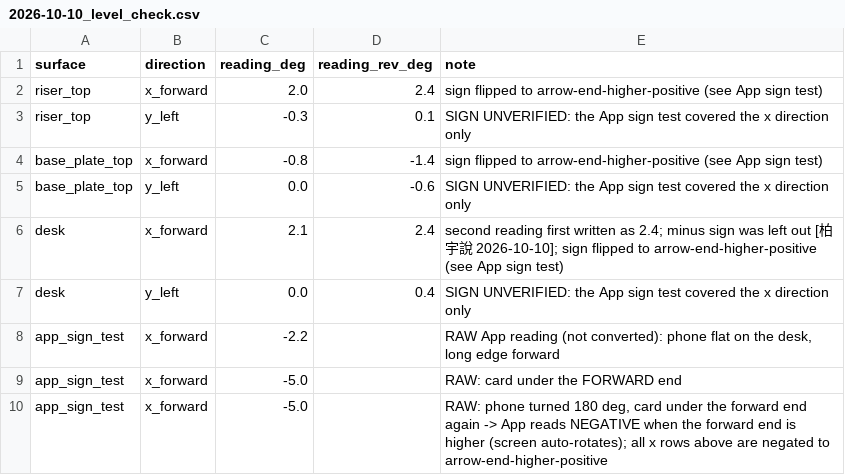
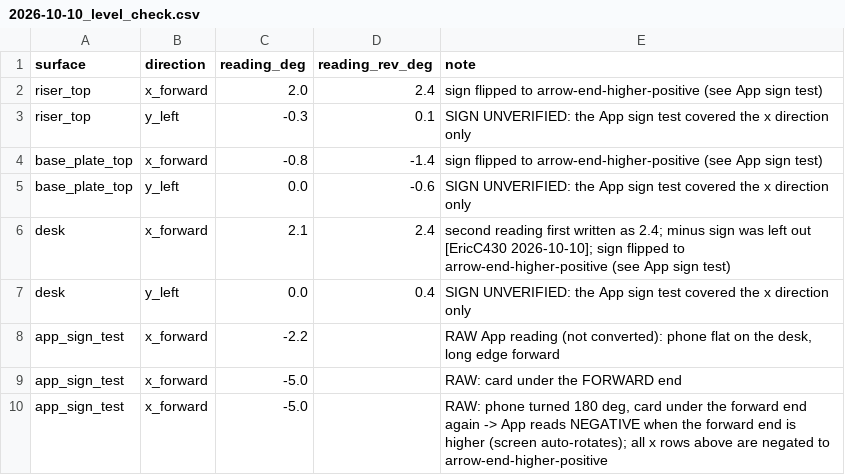
Before and after one commit to EricC430/teleoperation_pick_place, a CSV file: calibration/2026-10-10_level_check.csv, drawn as a sheet.

```diff
--- a/calibration/2026-10-10_level_check.csv
+++ b/calibration/2026-10-10_level_check.csv
@@ -5,3 +5,3 @@ base_plate_top,x_forward,-0.8,-1.4,sign flipped to arrow-end-higher-positive (se
 base_plate_top,y_left,0.0,-0.6,SIGN UNVERIFIED: the App sign test covered the x direction only
-desk,x_forward,2.1,2.4,second reading first written as 2.4; minus sign was left out [柏宇說 2026-10-10]; sign flipped to arrow-end-higher-positive (see App sign test)
+desk,x_forward,2.1,2.4,second reading first written as 2.4; minus sign was left out [EricC430 2026-10-10]; sign flipped to arrow-end-higher-positive (see App sign test)
 desk,y_left,0.0,0.4,SIGN UNVERIFIED: the App sign test covered the x direction only
```
Also changed, not shown: calibration/2026-10-10_link_tilt.csv, calibration/2026-10-12_pan_circle.csv, 5 other files.
